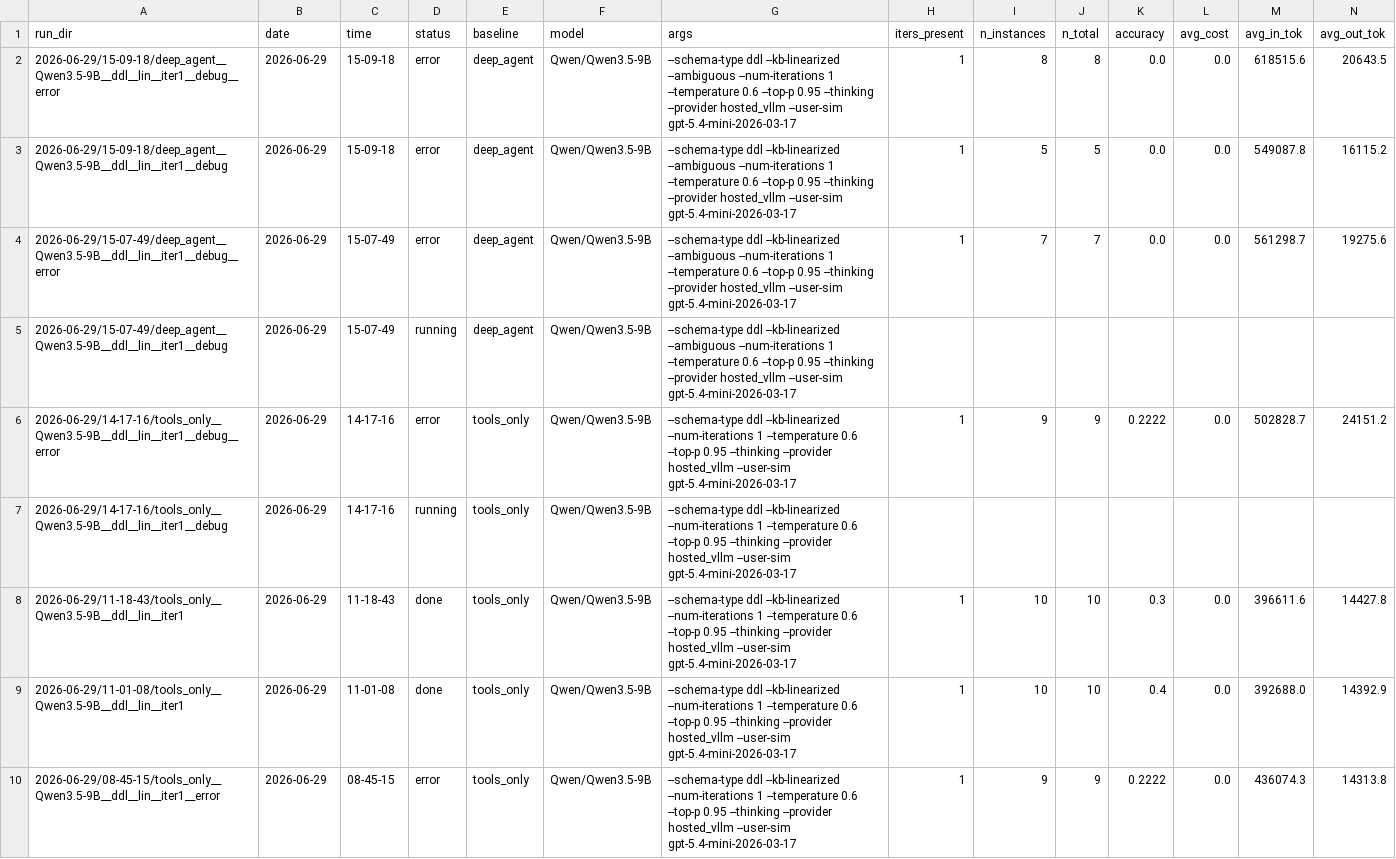
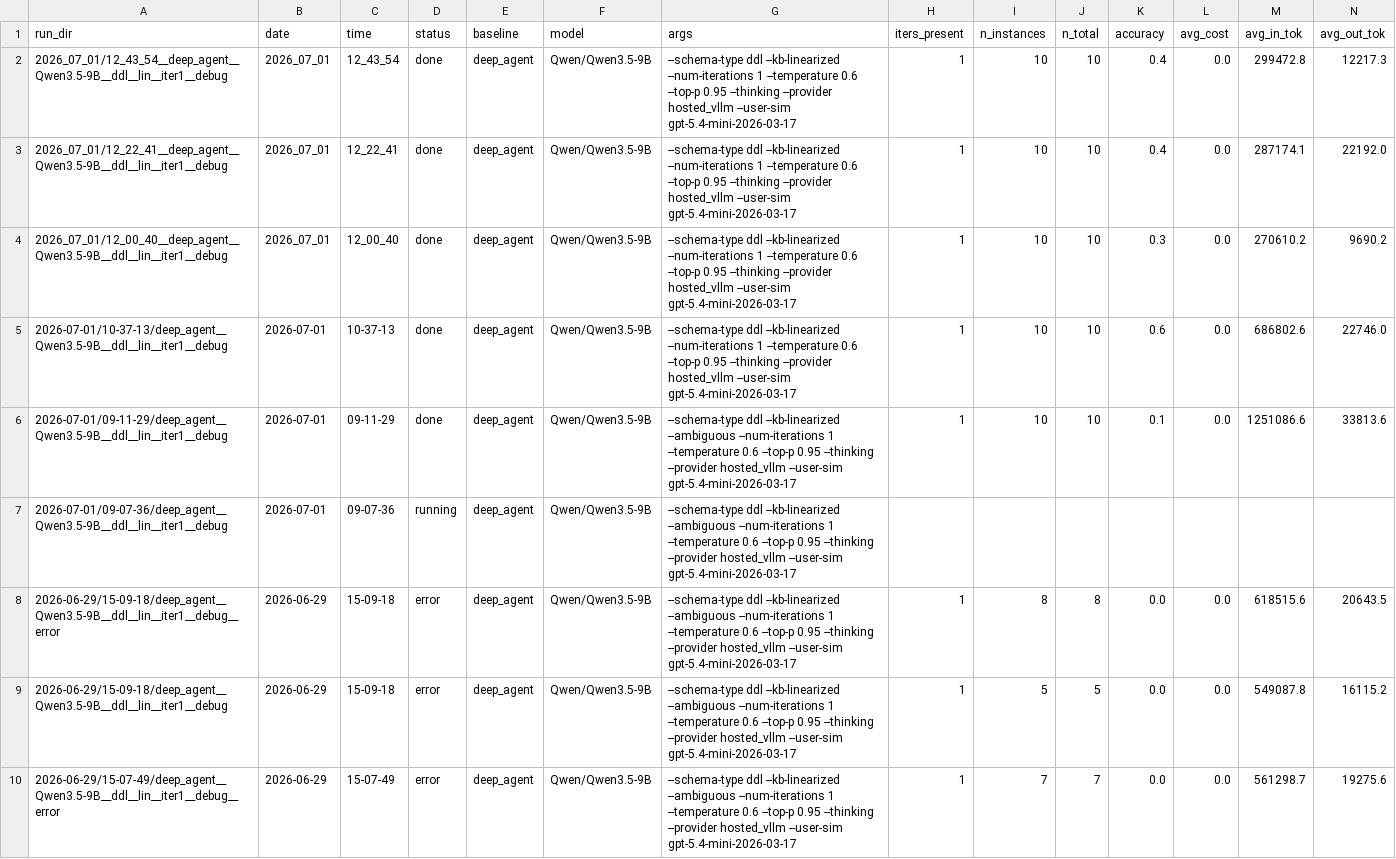
Before and after one commit to spapicchio/conversation2SQL, a CSV file: experiments.csv, drawn as a sheet; only a part is shown; the shorter side is filled out with more unchanged rows; rows hold the shown columns only; the diff names each change by its address in the sheet, - before the commit and + after, or states it on an @@ line.

```diff
--- a/experiments.csv
+++ b/experiments.csv
+row 2: 2026_07_01/12_43_54__deep_agent__Qwen3.5-9B__ddl__lin__iter1__debug | 2026_07_01 | 12_43_54 | done | deep_agent | Qwen/Qwen3.5-9B | --schema-type ddl --kb-linearized --num-iterations 1 --temperature 0.6 --top-p 0.95 --thinking --provider hosted_vllm --user-sim gpt-5.4-mini-2026-03-17 | 1 | 10 | 10 | 0.4 | 0.0 | 299472.8 | 12217.3
+row 3: 2026_07_01/12_22_41__deep_agent__Qwen3.5-9B__ddl__lin__iter1__debug | 2026_07_01 | 12_22_41 | done | deep_agent | Qwen/Qwen3.5-9B | --schema-type ddl --kb-linearized --num-iterations 1 --temperature 0.6 --top-p 0.95 --thinking --provider hosted_vllm --user-sim gpt-5.4-mini-2026-03-17 | 1 | 10 | 10 | 0.4 | 0.0 | 287174.1 | 22192.0
+row 4: 2026_07_01/12_00_40__deep_agent__Qwen3.5-9B__ddl__lin__iter1__debug | 2026_07_01 | 12_00_40 | done | deep_agent | Qwen/Qwen3.5-9B | --schema-type ddl --kb-linearized --num-iterations 1 --temperature 0.6 --top-p 0.95 --thinking --provider hosted_vllm --user-sim gpt-5.4-mini-2026-03-17 | 1 | 10 | 10 | 0.3 | 0.0 | 270610.2 | 9690.2
+row 5: 2026-07-01/10-37-13/deep_agent__Qwen3.5-9B__ddl__lin__iter1__debug | 2026-07-01 | 10-37-13 | done | deep_agent | Qwen/Qwen3.5-9B | --schema-type ddl --kb-linearized --num-iterations 1 --temperature 0.6 --top-p 0.95 --thinking --provider hosted_vllm --user-sim gpt-5.4-mini-2026-03-17 | 1 | 10 | 10 | 0.6 | 0.0 | 686802.6 | 22746.0
+row 6: 2026-07-01/09-11-29/deep_agent__Qwen3.5-9B__ddl__lin__iter1__debug | 2026-07-01 | 09-11-29 | done | deep_agent | Qwen/Qwen3.5-9B | --schema-type ddl --kb-linearized --ambiguous --num-iterations 1 --temperature 0.6 --top-p 0.95 --thinking --provider hosted_vllm --user-sim gpt-5.4-mini-2026-03-17 | 1 | 10 | 10 | 0.1 | 0.0 | 1251086.6 | 33813.6
+row 7: 2026-07-01/09-07-36/deep_agent__Qwen3.5-9B__ddl__lin__iter1__debug | 2026-07-01 | 09-07-36 | running | deep_agent | Qwen/Qwen3.5-9B | --schema-type ddl --kb-linearized --ambiguous --num-iterations 1 --temperature 0.6 --top-p 0.95 --thinking --provider hosted_vllm --user-sim gpt-5.4-mini-2026-03-17
```
Also changed, not shown: 33 other files.
